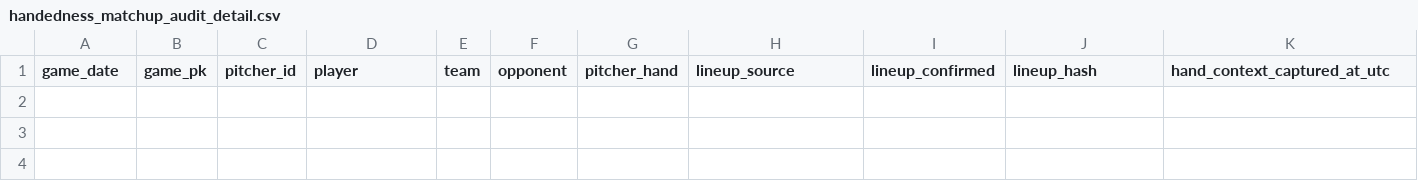
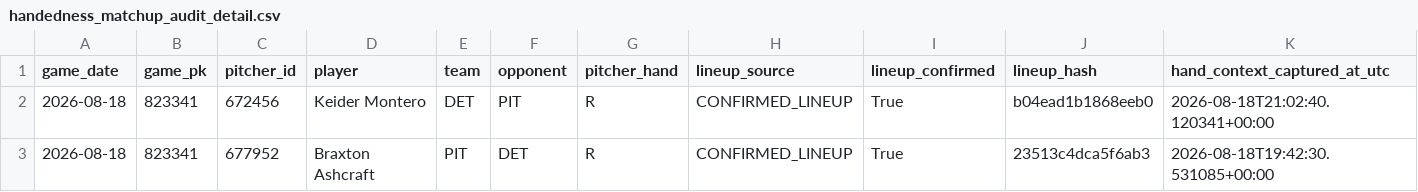
Before and after one commit to KingTud88/MLB-Prop-App, a CSV file: data/handedness_matchup_audit_detail.csv, drawn as a sheet; only a part is shown; rows hold the shown columns only; the diff names each change by its address in the sheet, - before the commit and + after, or states it on an @@ line.

```diff
--- a/data/handedness_matchup_audit_detail.csv
+++ b/data/handedness_matchup_audit_detail.csv
+row 2: 2026-08-18 | 823341 | 672456 | Keider Montero | DET | PIT | R | CONFIRMED_LINEUP | True | b04ead1b1868eeb0 | 2026-08-18T21:02:40.120341+00:00
+row 3: 2026-08-18 | 823341 | 677952 | Braxton Ashcraft | PIT | DET | R | CONFIRMED_LINEUP | True | 23513c4dca5f6ab3 | 2026-08-18T19:42:30.531085+00:00
```
Also changed, not shown: data/calibration_shadow_detail.csv, data/handedness_matchup_audit_segments.csv, 49 other files.
